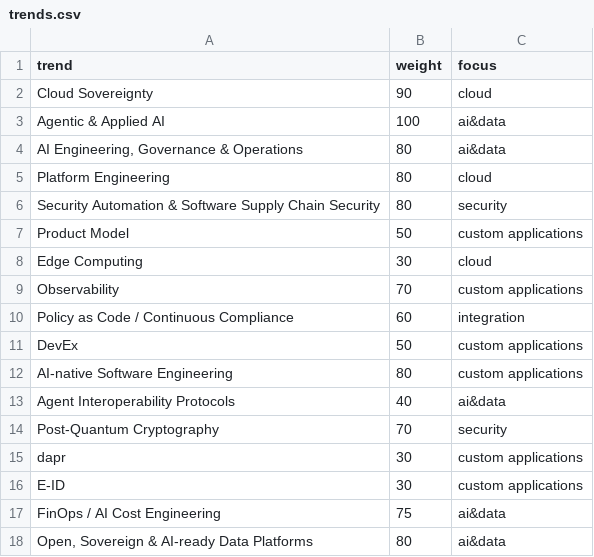
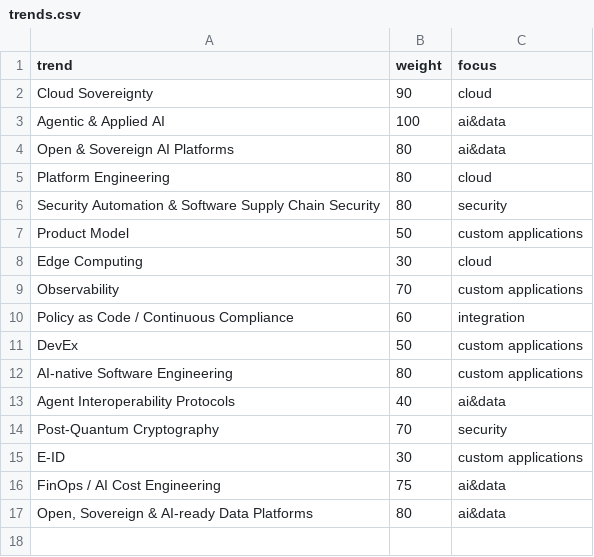
Before and after one commit to iptch/trend-radar, a CSV file: trends.csv, drawn as a sheet.

Commit message:
chore: add feedback from CRU

```diff
--- a/trends.csv
+++ b/trends.csv
@@ -3,3 +3,3 @@ Cloud Sovereignty,90,cloud
 Agentic & Applied AI,100,ai&data
-"AI Engineering, Governance & Operations",80,ai&data
+Open & Sovereign AI Platforms,80,ai&data
 Platform Engineering,80,cloud
@@ -14,3 +14,2 @@ Agent Interoperability Protocols,40,ai&data
 Post-Quantum Cryptography,70,security
-dapr,30,custom applications
 E-ID,30,custom applications
```
